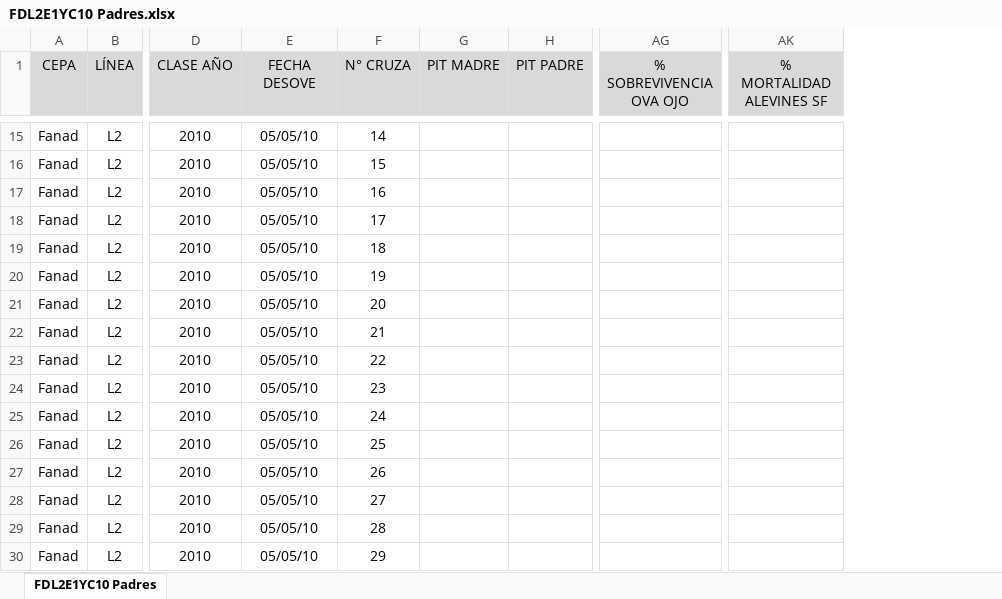
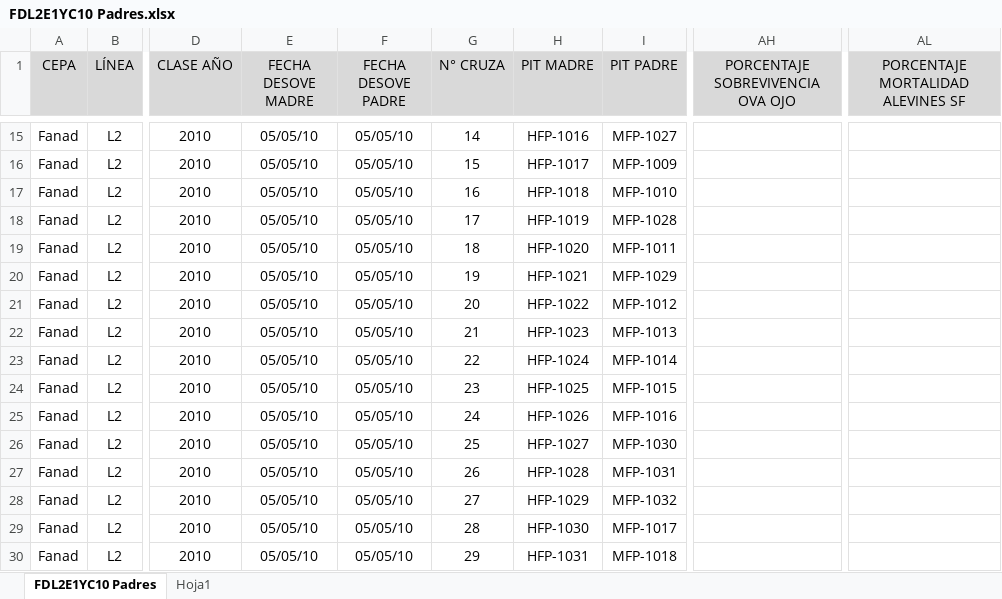
Before and after one commit to JaquelineFloresS/Tarea_DBT845, an Excel workbook: Datos/FDL2E1YC10 Padres.xlsx, sheet FDL2E1YC10 Padres, drawn as a sheet; only a part is shown, gaps mark what is left out; values as stored, in another font and other column widths than the file's, no borders; conditional formats not drawn; removed rows and columns are numbered as before the commit, all else as after; the diff covers the shown part only; the diff names each change by its address in the sheet, - before the commit and + after, or states it on an @@ line.

```diff
--- a/Datos/FDL2E1YC10 Padres.xlsx (sheet FDL2E1YC10 Padres)
+++ b/Datos/FDL2E1YC10 Padres.xlsx (sheet FDL2E1YC10 Padres)
+sheet tab: Hoja1
+column F (FECHA DESOVE PADRE), rows 15-30: all 05/05/10
-column AG (% SOBREVIVENCIA OVA OJO), empty
+column AH (PORCENTAJE SOBREVIVENCIA OVA OJO), empty
-column AK (% MORTALIDAD ALEVINES SF), empty
+column AL, row 1: PORCENTAJE MORTALIDAD ALEVINES SF
-E1: FECHA DESOVE
+E1: FECHA DESOVE MADRE
-H15 (PIT MADRE): (empty)
+H15 (PIT MADRE): HFP-1016
-I15 (PIT PADRE): (empty)
+I15 (PIT PADRE): MFP-1027
-H16 (PIT MADRE): (empty)
+H16 (PIT MADRE): HFP-1017
-I16 (PIT PADRE): (empty)
+I16 (PIT PADRE): MFP-1009
-H17 (PIT MADRE): (empty)
+H17 (PIT MADRE): HFP-1018
-I17 (PIT PADRE): (empty)
+I17 (PIT PADRE): MFP-1010
-H18 (PIT MADRE): (empty)
+H18 (PIT MADRE): HFP-1019
-I18 (PIT PADRE): (empty)
+I18 (PIT PADRE): MFP-1028
-H19 (PIT MADRE): (empty)
+H19 (PIT MADRE): HFP-1020
-I19 (PIT PADRE): (empty)
+I19 (PIT PADRE): MFP-1011
-H20 (PIT MADRE): (empty)
+H20 (PIT MADRE): HFP-1021
-I20 (PIT PADRE): (empty)
+I20 (PIT PADRE): MFP-1029
-H21 (PIT MADRE): (empty)
+H21 (PIT MADRE): HFP-1022
-I21 (PIT PADRE): (empty)
+I21 (PIT PADRE): MFP-1012
-H22 (PIT MADRE): (empty)
+H22 (PIT MADRE): HFP-1023
-I22 (PIT PADRE): (empty)
+I22 (PIT PADRE): MFP-1013
-H23 (PIT MADRE): (empty)
+H23 (PIT MADRE): HFP-1024
-I23 (PIT PADRE): (empty)
+I23 (PIT PADRE): MFP-1014
-H24 (PIT MADRE): (empty)
+H24 (PIT MADRE): HFP-1025
-I24 (PIT PADRE): (empty)
+I24 (PIT PADRE): MFP-1015
-H25 (PIT MADRE): (empty)
+H25 (PIT MADRE): HFP-1026
-I25 (PIT PADRE): (empty)
+I25 (PIT PADRE): MFP-1016
-H26 (PIT MADRE): (empty)
+H26 (PIT MADRE): HFP-1027
-I26 (PIT PADRE): (empty)
+I26 (PIT PADRE): MFP-1030
-H27 (PIT MADRE): (empty)
+H27 (PIT MADRE): HFP-1028
-I27 (PIT PADRE): (empty)
+I27 (PIT PADRE): MFP-1031
-H28 (PIT MADRE): (empty)
+H28 (PIT MADRE): HFP-1029
-I28 (PIT PADRE): (empty)
+I28 (PIT PADRE): MFP-1032
-H29 (PIT MADRE): (empty)
+H29 (PIT MADRE): HFP-1030
-I29 (PIT PADRE): (empty)
+I29 (PIT PADRE): MFP-1017
-H30 (PIT MADRE): (empty)
+H30 (PIT MADRE): HFP-1031
-I30 (PIT PADRE): (empty)
+I30 (PIT PADRE): MFP-1018
```
Also changed, not shown: 207 edited cells elsewhere in this sheet, formulas that keep their value, Datos/FDL2E1YC13 Padres.xlsx, 2 other files.
